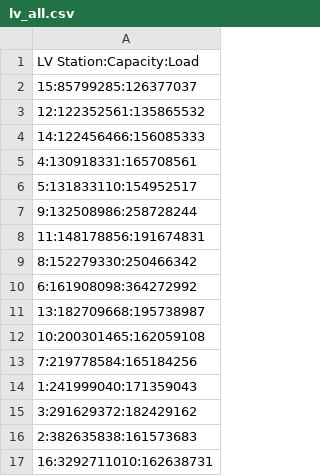
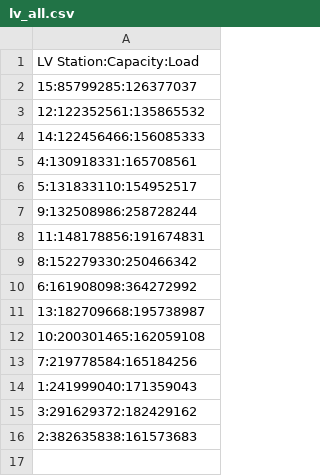
Before and after one commit to Yaelsm19/Projet-C-Wire, a CSV file: tmp/lv_all.csv, drawn as a sheet.

```diff
--- a/tmp/lv_all.csv
+++ b/tmp/lv_all.csv
@@ -16,2 +16 @@ LV Station:Capacity:Load
 2:382635838:161573683
-16:3292711010:162638731
```
Also changed, not shown: tmp/lv_all_minmax.csv, 5 other files.
